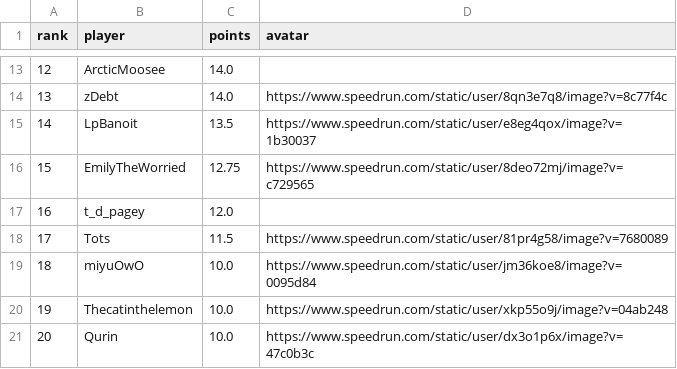
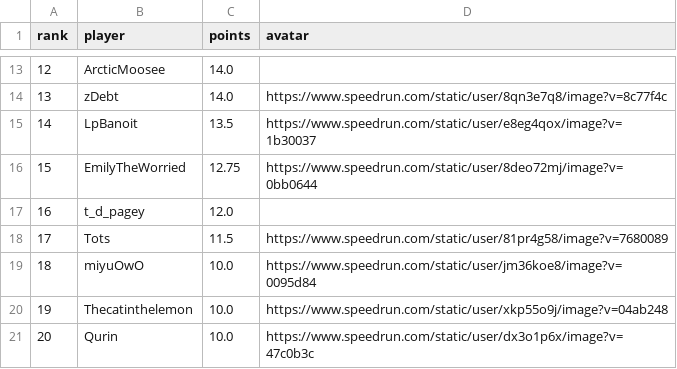
Before and after one commit to BGSW-dev/ReanimaHub, a CSV file: main_game.csv, drawn as a sheet; only a part is shown, gaps mark what is left out.

```diff
--- a/main_game.csv
+++ b/main_game.csv
@@ -15,3 +15,3 @@ rank,player,points,avatar
 14,LpBanoit,13.5,https://www.speedrun.com/static/user/e8eg4qox/image?v=1b30037
-15,EmilyTheWorried,12.75,https://www.speedrun.com/static/user/8deo72mj/image?v=c729565
+15,EmilyTheWorried,12.75,https://www.speedrun.com/static/user/8deo72mj/image?v=0bb0644
 16,t_d_pagey,12.0,
```
Also changed, not shown: 1 other file.
